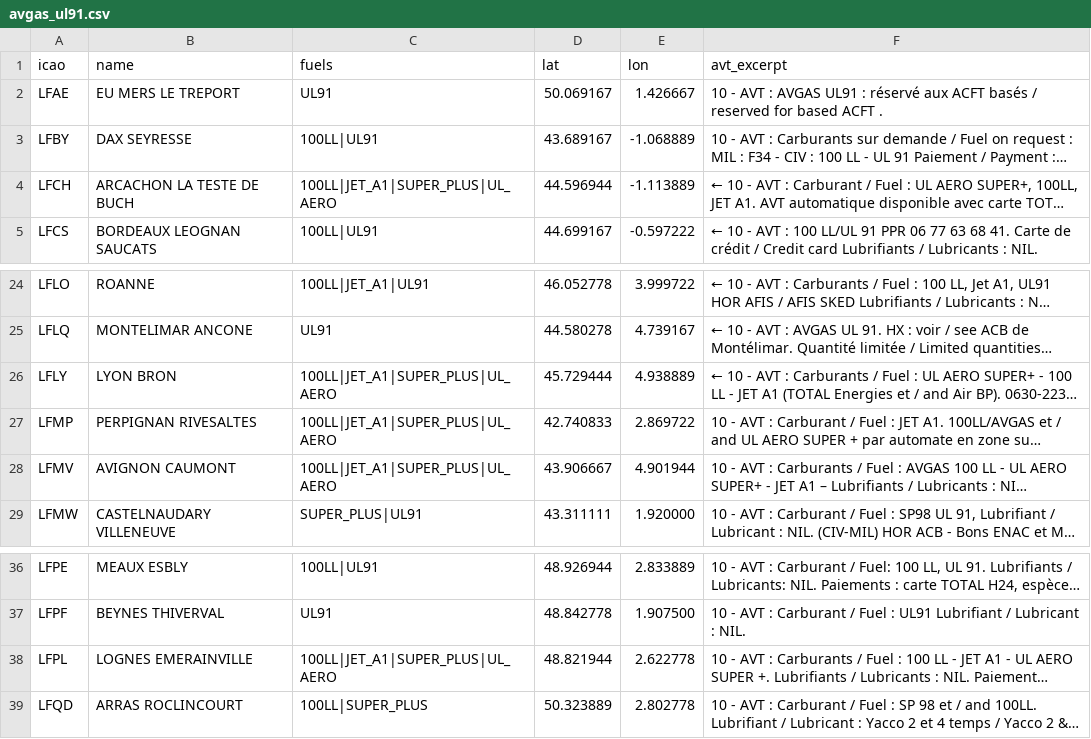
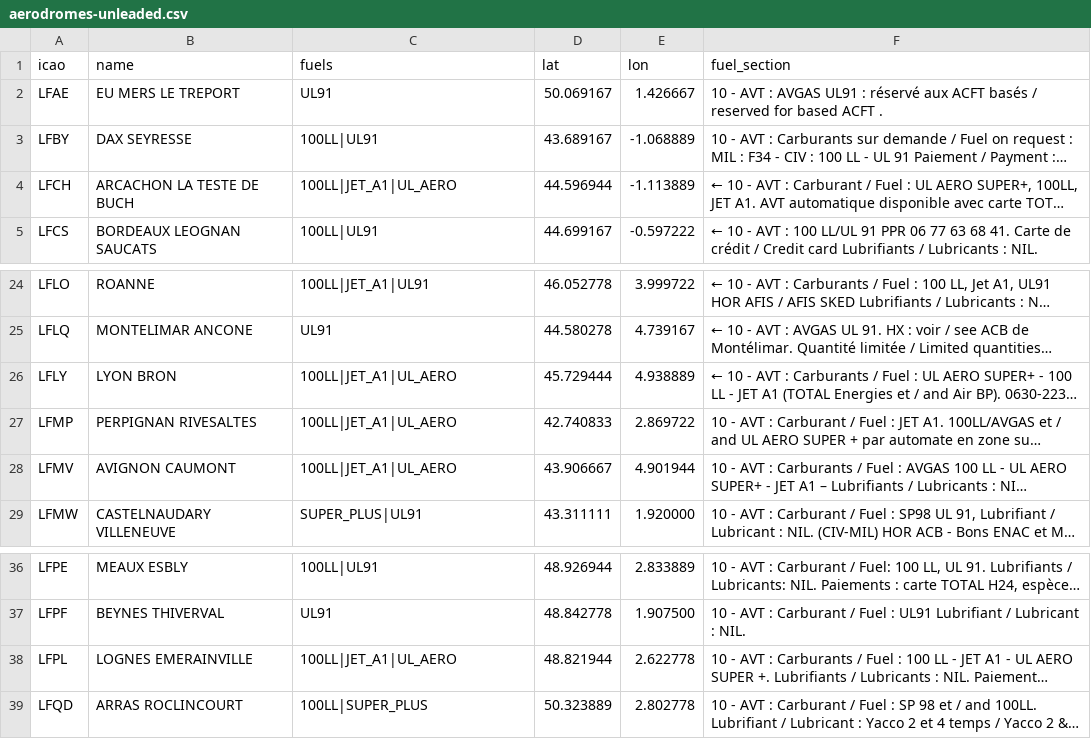
Before and after one commit to Natim/france-ul91-mogas-map, a CSV file: data/aerodromes-unleaded.csv (was avgas_ul91.csv), drawn as a sheet; only a part is shown, gaps mark what is left out; long unchanged cells end in …; the diff names each change by its address in the sheet, - before the commit and + after, or states it on an @@ line.

```diff
--- a/avgas_ul91.csv
+++ b/data/aerodromes-unleaded.csv
-F1: avt_excerpt
+F1: fuel_section
-C4 (fuels): 100LL|JET_A1|SUPER_PLUS|UL_AERO
+C4 (fuels): 100LL|JET_A1|UL_AERO
-C26:C28 (fuels): 100LL|JET_A1|SUPER_PLUS|UL_AERO
+C26:C28 (fuels): 100LL|JET_A1|UL_AERO
-C38 (fuels): 100LL|JET_A1|SUPER_PLUS|UL_AERO
+C38 (fuels): 100LL|JET_A1|UL_AERO
```
Also changed, not shown: data/aerodromes-all.csv, 32 other files.
